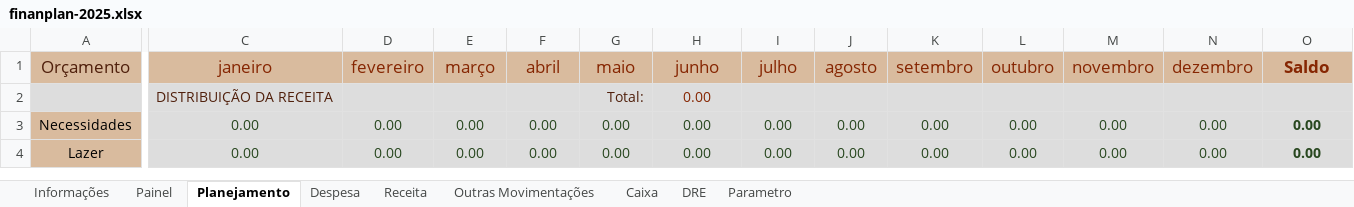
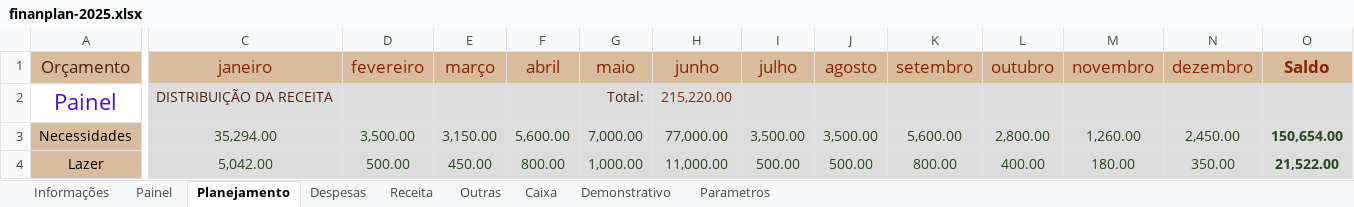
Before and after one commit to Cotrim-Finan/finanplan, an Excel workbook: finanplan-2025.xlsx, sheet Planejamento, drawn as a sheet; only a part is shown, gaps mark what is left out; values as stored, in another font and other column widths than the file's, no borders; charts and pictures not drawn; the diff covers the shown part only; the diff names each change by its address in the sheet, - before the commit and + after, or states it on an @@ line.

```diff
--- a/finanplan-2025.xlsx (sheet Planejamento)
+++ b/finanplan-2025.xlsx (sheet Planejamento)
-sheet tab: Despesa
+sheet tab: Despesas
-sheet tab: Outras Movimentações
+sheet tab: Outras
-sheet tab: DRE
+sheet tab: Demonstrativo
-sheet tab: Parametro
+sheet tab: Parametros
-A2 (Orçamento): (empty)
+A2 (Orçamento): Painel
-A2 fill: #DDDDDD
+A2 fill: none
-H2 (junho): 0.00
+H2 (junho): 215,220.00
-C3 (janeiro): 0.00
+C3 (janeiro): 35,294.00
-D3 (fevereiro): 0.00
+D3 (fevereiro): 3,500.00
-E3 (março): 0.00
+E3 (março): 3,150.00
-F3 (abril): 0.00
+F3 (abril): 5,600.00
-G3 (maio): 0.00
+G3 (maio): 7,000.00
-H3 (junho): 0.00
+H3 (junho): 77,000.00
-I3 (julho): 0.00
+I3 (julho): 3,500.00
-J3 (agosto): 0.00
+J3 (agosto): 3,500.00
-K3 (setembro): 0.00
+K3 (setembro): 5,600.00
-L3 (outubro): 0.00
+L3 (outubro): 2,800.00
-M3 (novembro): 0.00
+M3 (novembro): 1,260.00
-N3 (dezembro): 0.00
+N3 (dezembro): 2,450.00
-O3 (Saldo): 0.00
+O3 (Saldo): 150,654.00
-C4 (janeiro): 0.00
+C4 (janeiro): 5,042.00
-D4 (fevereiro): 0.00
+D4 (fevereiro): 500.00
-E4 (março): 0.00
+E4 (março): 450.00
-F4 (abril): 0.00
+F4 (abril): 800.00
-G4 (maio): 0.00
+G4 (maio): 1,000.00
-H4 (junho): 0.00
+H4 (junho): 11,000.00
-I4 (julho): 0.00
+I4 (julho): 500.00
-J4 (agosto): 0.00
+J4 (agosto): 500.00
-K4 (setembro): 0.00
+K4 (setembro): 800.00
-L4 (outubro): 0.00
+L4 (outubro): 400.00
-M4 (novembro): 0.00
+M4 (novembro): 180.00
-N4 (dezembro): 0.00
+N4 (dezembro): 350.00
-O4 (Saldo): 0.00
+O4 (Saldo): 21,522.00
```
Also changed, not shown: 52 edited cells elsewhere in this sheet, sheet Caixa, sheet Parametros, sheet Demonstrativo, sheet Painel, sheet Receita, sheet Despesas, formulas that keep their value, charts or pictures, 2 other files.
